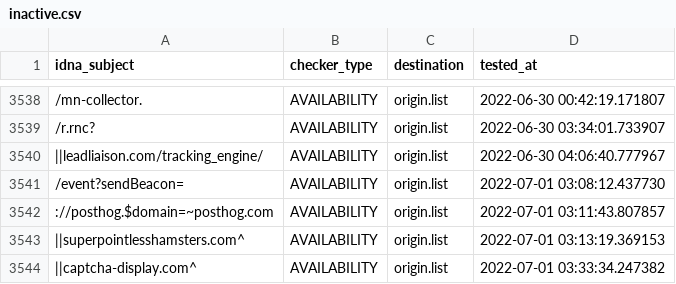
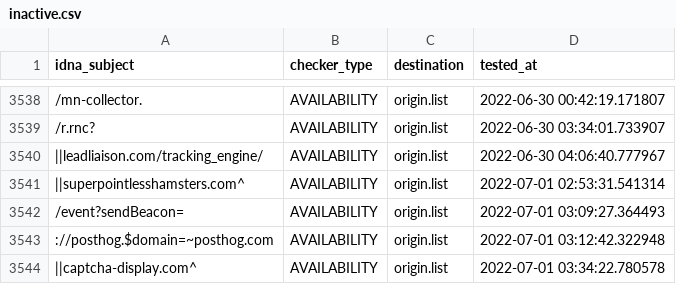
Before and after one commit to dead-hosts/easyprivacy_web_easylist.to, a CSV file: .pyfunceble/inactive.csv, drawn as a sheet; only a part is shown, gaps mark what is left out; removed rows and columns are numbered as before the commit, all else as after; the diff names each change by its address in the sheet, - before the commit and + after, or states it on an @@ line.

```diff
--- a/.pyfunceble/inactive.csv
+++ b/.pyfunceble/inactive.csv
+row 3541: ||superpointlesshamsters.com^ | AVAILABILITY | origin.list | 2022-07-01 02:53:31.541314
-D3542 (tested_at): 2022-07-01 03:08:12.437730
+D3542 (tested_at): 2022-07-01 03:09:27.364493
-D3543 (tested_at): 2022-07-01 03:11:43.807857
+D3543 (tested_at): 2022-07-01 03:12:42.322948
-row 3543: ||superpointlesshamsters.com^ | AVAILABILITY | origin.list | 2022-07-01 03:13:19.369153
-D3544 (tested_at): 2022-07-01 03:33:34.247382
+D3544 (tested_at): 2022-07-01 03:34:22.780578
```
Also changed, not shown: 4 other files.
